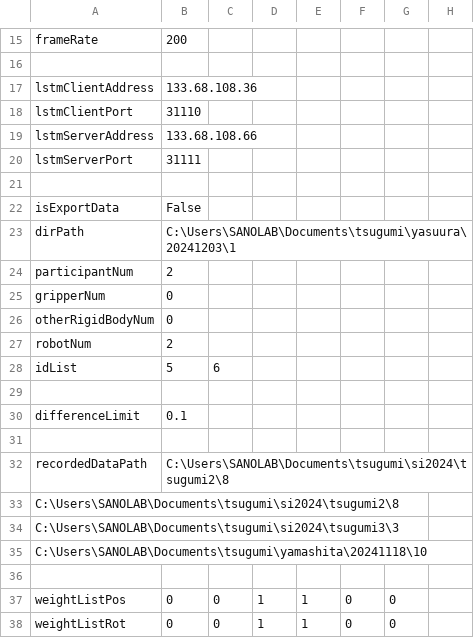
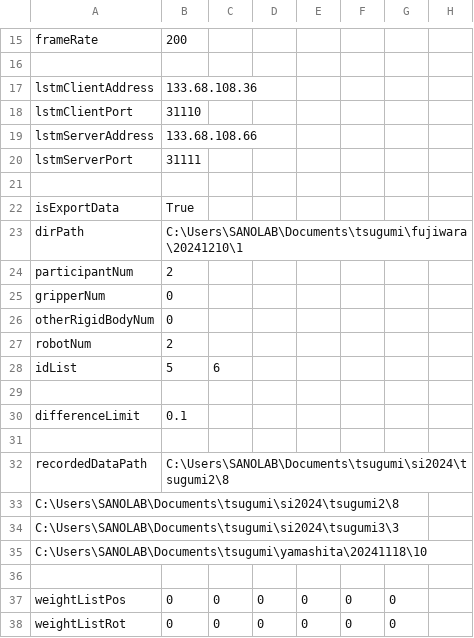
Before and after one commit to clz13087/skill-transfer, a CSV file: config/settings.csv, drawn as a sheet; only a part is shown, gaps mark what is left out.

```diff
--- a/config/settings.csv
+++ b/config/settings.csv
@@ -21,4 +21,4 @@ lstmServerPort,31111
 
-isExportData,False
-dirPath,C:\Users\SANOLAB\Documents\tsugumi\yasuura\20241203\1
+isExportData,True
+dirPath,C:\Users\SANOLAB\Documents\tsugumi\fujiwara\20241210\1
 participantNum,2
@@ -36,3 +36,3 @@ C:\Users\SANOLAB\Documents\tsugumi\yamashita\20241118\10
 
-weightListPos,0,0,1,1,0,0
-weightListRot,0,0,1,1,0,0
+weightListPos,0,0,0,0,0,0
+weightListRot,0,0,0,0,0,0
```
Also changed, not shown: 1 other file.
